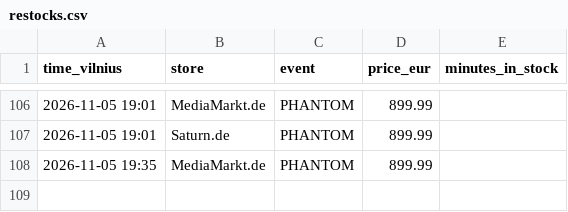
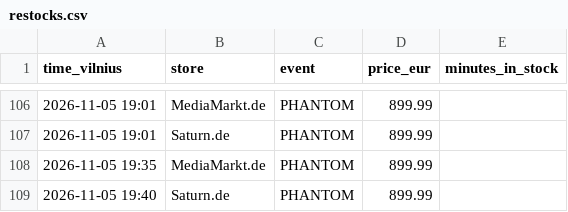
Before and after one commit to edvinasandr/ps5-checker, a CSV file: restocks.csv, drawn as a sheet; only a part is shown, gaps mark what is left out.

```diff
--- a/restocks.csv
+++ b/restocks.csv
@@ -108 +108,2 @@ time_vilnius,store,event,price_eur,minutes_in_stock
 2026-11-05 19:35,MediaMarkt.de,PHANTOM,899.99,
+2026-11-05 19:40,Saturn.de,PHANTOM,899.99,
```
